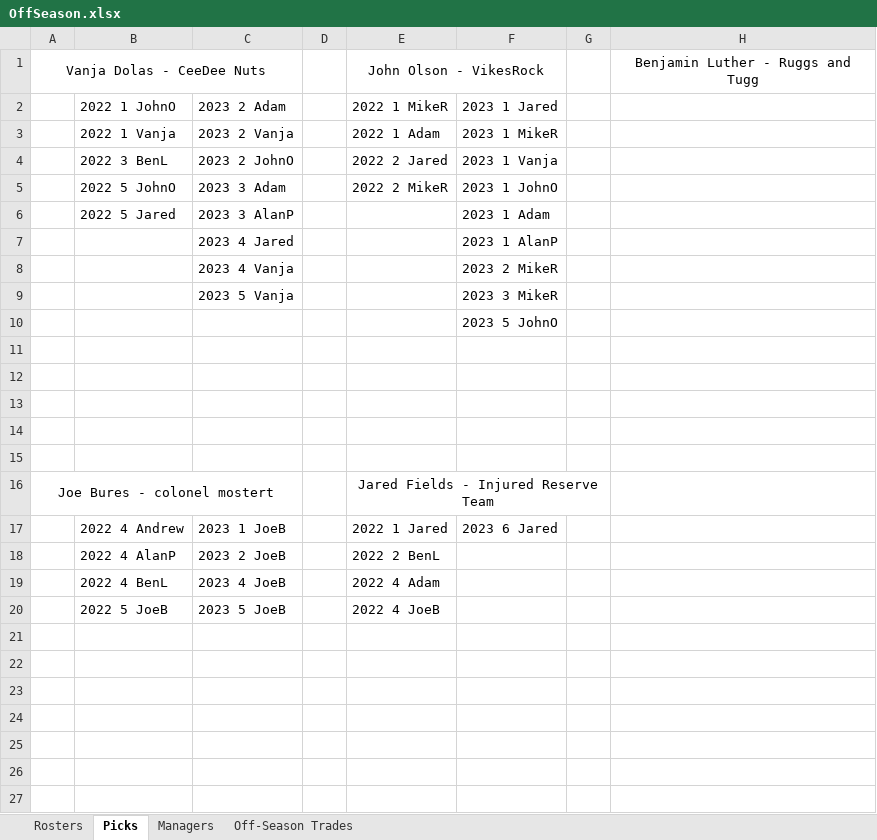
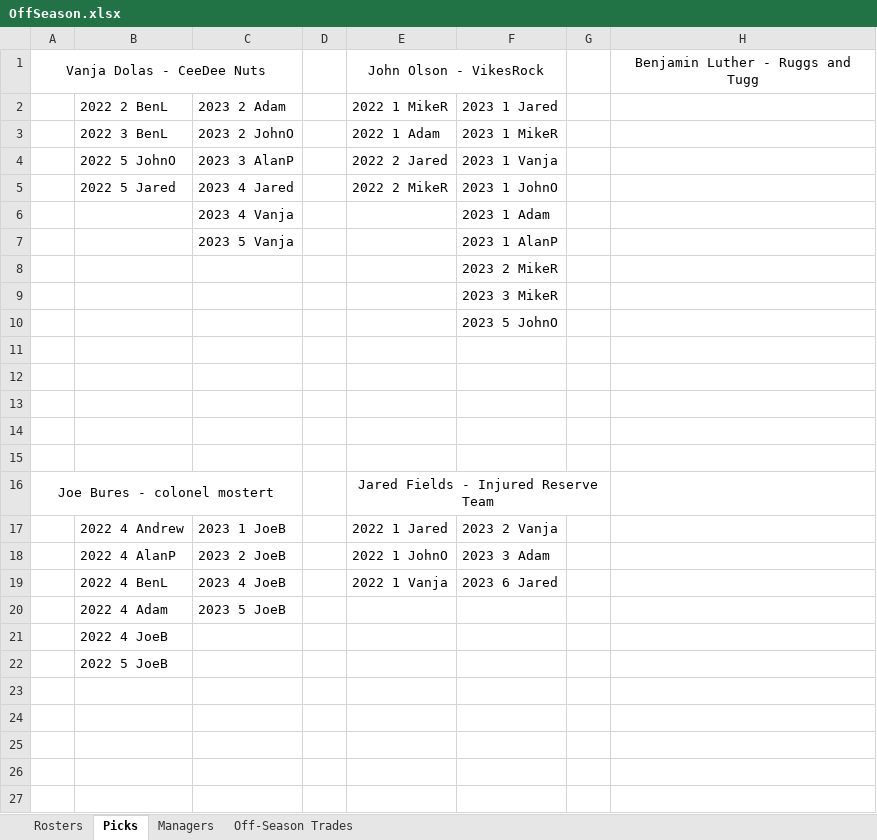
Before and after one commit to johnolson8734/Dynasty, an Excel workbook: OffSeason.xlsx, sheet Picks, drawn as a sheet; only a part is shown; values as stored, in another font and other column widths than the file's, no borders; the diff names each change by its address in the sheet, - before the commit and + after, or states it on an @@ line.

Commit message:
two trades
Jared	2022 4 Adam
	2022 4 JoeB
JoeB/Luke	Raheem Mostert

Jared	2021 2 BenL
	Michael Gallup
	Chase Claypool
	Josh Gordon
	Laviska Shenault
	Kyle Dugger
Vanja	Chase Edmonds
	Chris Evans
	2022 1.12 (Vanja)
	2022 1.11 (John)
	2023 2 Vanja
	2023 3 Adam

```diff
--- a/OffSeason.xlsx (sheet Picks)
+++ b/OffSeason.xlsx (sheet Picks)
-B2: 2022 1 JohnO
+B2: 2022 2 BenL
-B3 (2022 2 BenL): 2022 1 Vanja
+B3 (2022 2 BenL): 2022 3 BenL
-C3 (2023 2 Adam): 2023 2 Vanja
+C3 (2023 2 Adam): 2023 2 JohnO
-B4 (2022 2 BenL): 2022 3 BenL
+B4 (2022 2 BenL): 2022 5 JohnO
-C4 (2023 2 Adam): 2023 2 JohnO
+C4 (2023 2 Adam): 2023 3 AlanP
-B5 (2022 2 BenL): 2022 5 JohnO
+B5 (2022 2 BenL): 2022 5 Jared
-C5 (2023 2 Adam): 2023 3 Adam
+C5 (2023 2 Adam): 2023 4 Jared
-B6 (2022 2 BenL): 2022 5 Jared
+B6 (2022 2 BenL): (empty)
-C6 (2023 2 Adam): 2023 3 AlanP
+C6 (2023 2 Adam): 2023 4 Vanja
-C7 (2023 2 Adam): 2023 4 Jared
+C7 (2023 2 Adam): 2023 5 Vanja
-C8 (2023 2 Adam): 2023 4 Vanja
+C8 (2023 2 Adam): (empty)
-C9 (2023 2 Adam): 2023 5 Vanja
+C9 (2023 2 Adam): (empty)
-F17 (2023 1 Jared): 2023 6 Jared
+F17 (2023 1 Jared): 2023 2 Vanja
-E18 (2022 1 MikeR): 2022 2 BenL
+E18 (2022 1 MikeR): 2022 1 JohnO
-F18 (2023 1 Jared): (empty)
+F18 (2023 1 Jared): 2023 3 Adam
-E19 (2022 1 MikeR): 2022 4 Adam
+E19 (2022 1 MikeR): 2022 1 Vanja
-F19 (2023 1 Jared): (empty)
+F19 (2023 1 Jared): 2023 6 Jared
-B20 (2022 2 BenL): 2022 5 JoeB
+B20 (2022 2 BenL): 2022 4 Adam
-E20 (2022 1 MikeR): 2022 4 JoeB
+E20 (2022 1 MikeR): (empty)
-B21 (2022 2 BenL): (empty)
+B21 (2022 2 BenL): 2022 4 JoeB
-B22 (2022 2 BenL): (empty)
+B22 (2022 2 BenL): 2022 5 JoeB
```
Also changed, not shown: sheet Rosters, sheet Off-Season Trades.
